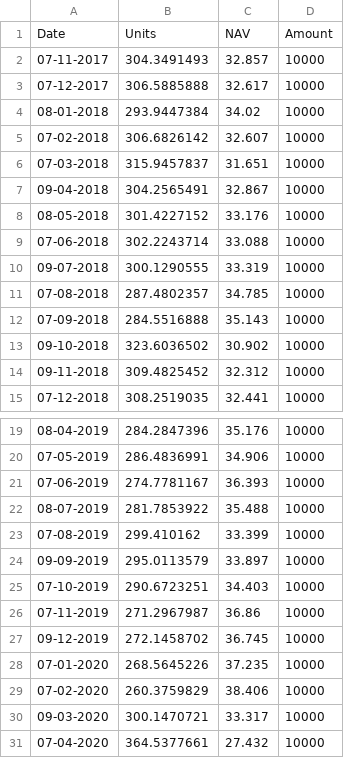
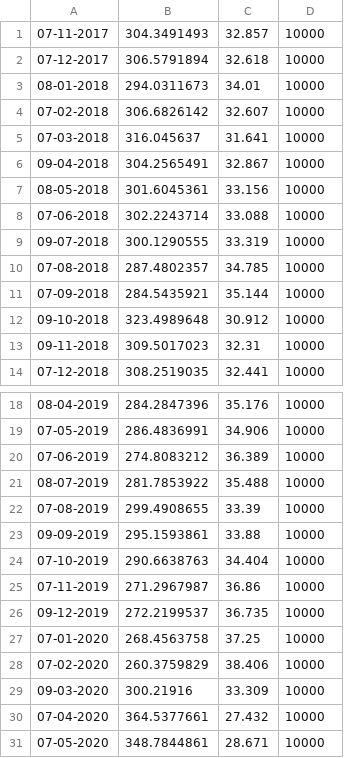
Before and after one commit to sumansourabhcsc/investment, a CSV file: mutualfund/kotak_flexicap_fund/fund.csv, drawn as a sheet; only a part is shown, gaps mark what is left out; the shorter side is filled out with more unchanged rows.

Commit message:
Update fund.csv

```diff
--- a/mutualfund/kotak_flexicap_fund/fund.csv
+++ b/mutualfund/kotak_flexicap_fund/fund.csv
@@ -1,9 +1,8 @@
-Date,Units,NAV,Amount
 07-11-2017,304.3491493,32.857,10000
-07-12-2017,306.5885888,32.617,10000
-08-01-2018,293.9447384,34.02,10000
+07-12-2017,306.5791894,32.618,10000
+08-01-2018,294.0311673,34.01,10000
 07-02-2018,306.6826142,32.607,10000
-07-03-2018,315.9457837,31.651,10000
+07-03-2018,316.045637,31.641,10000
 09-04-2018,304.2565491,32.867,10000
-08-05-2018,301.4227152,33.176,10000
+08-05-2018,301.6045361,33.156,10000
 07-06-2018,302.2243714,33.088,10000
@@ -11,5 +10,5 @@ Date,Units,NAV,Amount
 07-08-2018,287.4802357,34.785,10000
-07-09-2018,284.5516888,35.143,10000
-09-10-2018,323.6036502,30.902,10000
-09-11-2018,309.4825452,32.312,10000
+07-09-2018,284.5435921,35.144,10000
+09-10-2018,323.4989648,30.912,10000
+09-11-2018,309.5017023,32.31,10000
 07-12-2018,308.2519035,32.441,10000
@@ -20,12 +19,12 @@ Date,Units,NAV,Amount
 07-05-2019,286.4836991,34.906,10000
-07-06-2019,274.7781167,36.393,10000
+07-06-2019,274.8083212,36.389,10000
 08-07-2019,281.7853922,35.488,10000
-07-08-2019,299.410162,33.399,10000
-09-09-2019,295.0113579,33.897,10000
-07-10-2019,290.6723251,34.403,10000
+07-08-2019,299.4908655,33.39,10000
+09-09-2019,295.1593861,33.88,10000
+07-10-2019,290.6638763,34.404,10000
 07-11-2019,271.2967987,36.86,10000
-09-12-2019,272.1458702,36.745,10000
-07-01-2020,268.5645226,37.235,10000
+09-12-2019,272.2199537,36.735,10000
+07-01-2020,268.4563758,37.25,10000
 07-02-2020,260.3759829,38.406,10000
-09-03-2020,300.1470721,33.317,10000
+09-03-2020,300.21916,33.309,10000
 07-04-2020,364.5377661,27.432,10000
```
